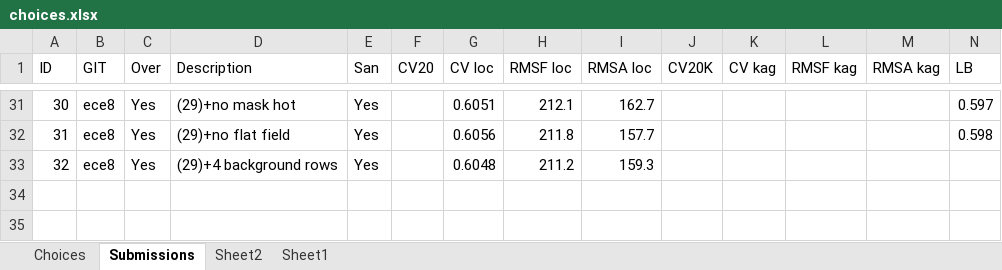
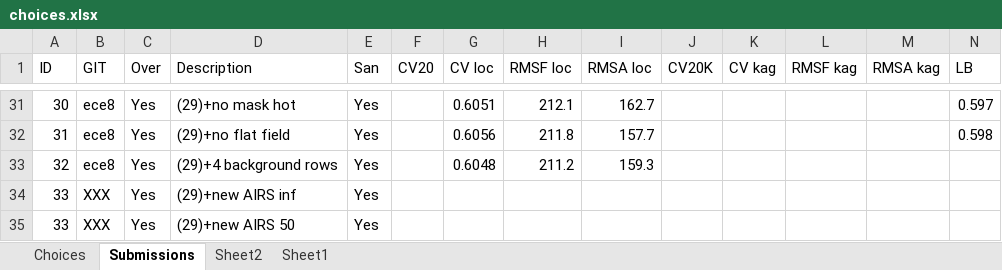
Before and after one commit to jcottaar/ariel2, an Excel workbook: choices.xlsx, sheet Submissions, drawn as a sheet; only a part is shown, gaps mark what is left out; values as stored, in another font and other column widths than the file's, no borders; table styles not drawn; rows hold the shown columns only; the diff names each change by its address in the sheet, - before the commit and + after, or states it on an @@ line.

```diff
--- a/choices.xlsx (sheet Submissions)
+++ b/choices.xlsx (sheet Submissions)
+row 34: 33 | XXX | Yes | (29)+new AIRS inf | Yes
+row 35: 33 | XXX | Yes | (29)+new AIRS 50 | Yes
```
Also changed, not shown: 8 other files.
